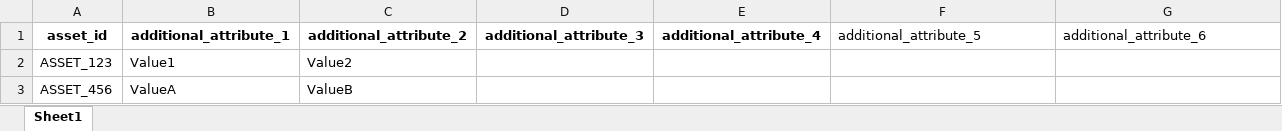
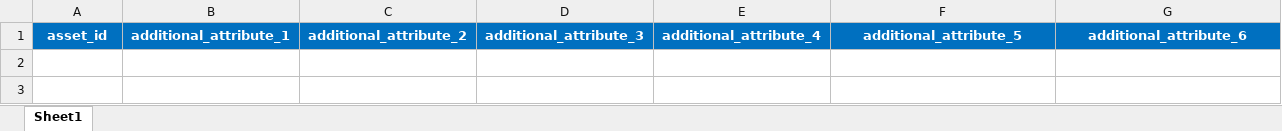
Before and after one commit to RajasekharPalleti/cropin_automation_techops_main, an Excel workbook: sample_templates/Update_Asset_Additional_Attribute.xlsx, sheet Sheet1, drawn as a sheet; values as stored, in another font and other column widths than the file's, no borders; the diff names each change by its address in the sheet, - before the commit and + after, or states it on an @@ line.

```diff
--- a/sample_templates/Update_Asset_Additional_Attribute.xlsx (sheet Sheet1)
+++ b/sample_templates/Update_Asset_Additional_Attribute.xlsx (sheet Sheet1)
@@ A1:G1 fill: none → #0070C0, text colour: black → #FFFFFF @@
@@ F1:G1 bold: off → on, alignment: left → center @@
-row 2: ASSET_123 | Value1 | Value2
-row 3: ASSET_456 | ValueA | ValueB
```
Also changed, not shown: sample_templates/Update_Farmer_Additional_Attribute.xlsx.
